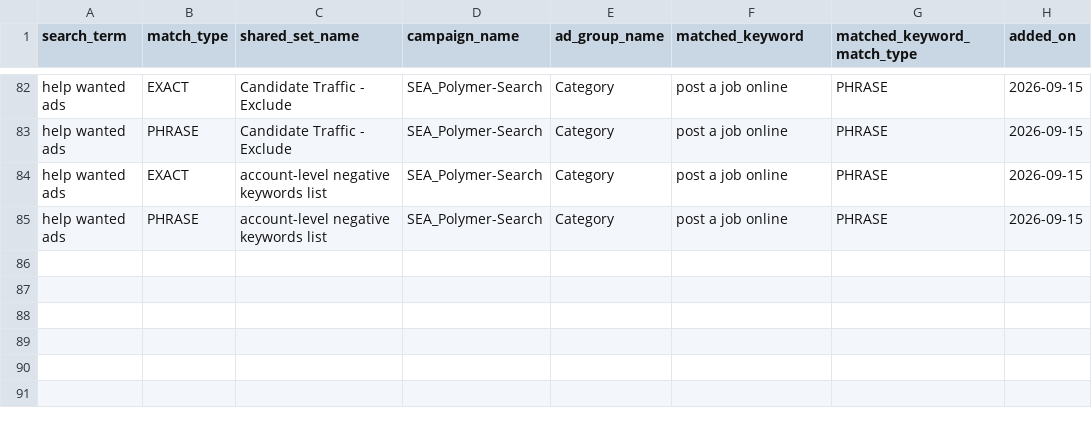
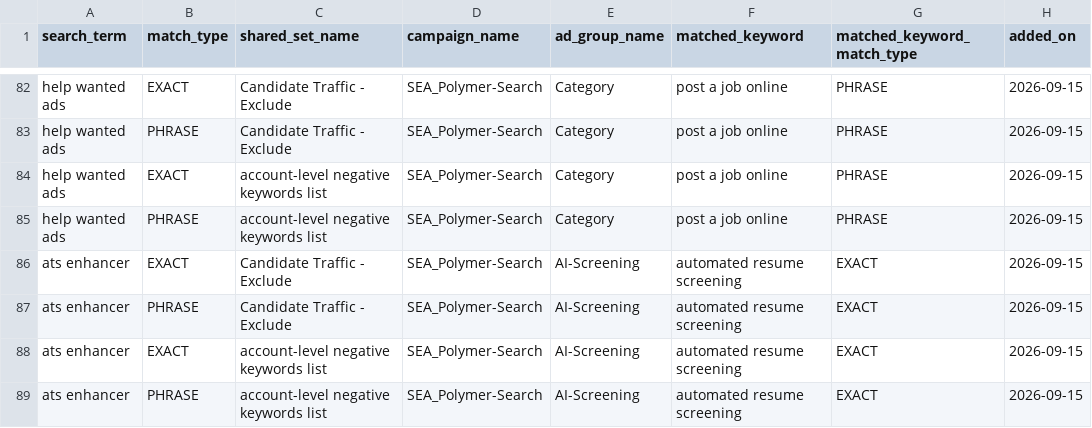
Before and after one commit to jessicagertig/paid-ads-management-pipeline, a CSV file: catalogue/added_negatives.csv, drawn as a sheet; only a part is shown, gaps mark what is left out; the diff names each change by its address in the sheet, - before the commit and + after, or states it on an @@ line.

```diff
--- a/catalogue/added_negatives.csv
+++ b/catalogue/added_negatives.csv
+row 86: ats enhancer | EXACT | Candidate Traffic - Exclude | SEA_Polymer-Search | AI-Screening | automated resume screening | EXACT | 2026-09-15
+row 87: ats enhancer | PHRASE | Candidate Traffic - Exclude | SEA_Polymer-Search | AI-Screening | automated resume screening | EXACT | 2026-09-15
+row 88: ats enhancer | EXACT | account-level negative keywords list | SEA_Polymer-Search | AI-Screening | automated resume screening | EXACT | 2026-09-15
+row 89: ats enhancer | PHRASE | account-level negative keywords list | SEA_Polymer-Search | AI-Screening | automated resume screening | EXACT | 2026-09-15
```
